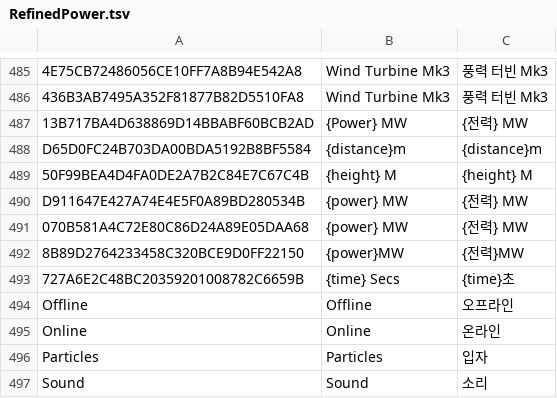
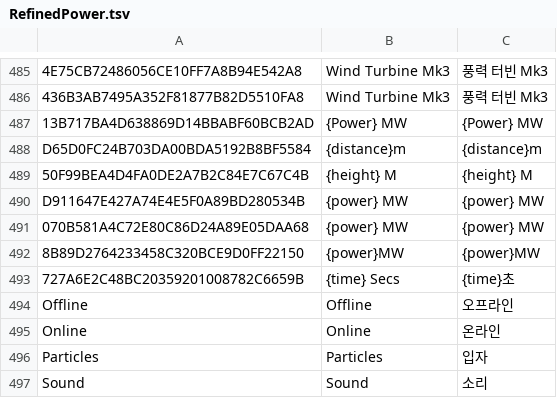
Before and after one commit to Polar-Zero/SatisfactoryPlusi18n, a TSV file: Localization/ko/RefinedPower.tsv, drawn as a sheet; only a part is shown, gaps mark what is left out; the diff names each change by its address in the sheet, - before the commit and + after, or states it on an @@ line.

Commit message:
Machine-3

```diff
--- a/Localization/ko/RefinedPower.tsv
+++ b/Localization/ko/RefinedPower.tsv
-C487: {전력} MW
+C487: {Power} MW
-C490:C491: {전력} MW
+C490:C491: {power} MW
-C492: {전력}MW
+C492: {power}MW
```
